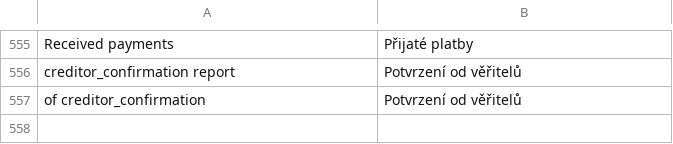
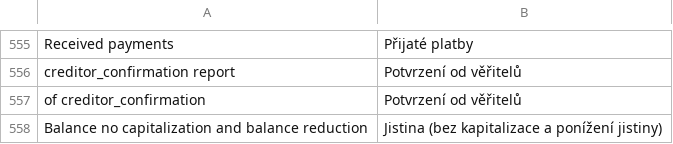
Before and after one commit to martinkulich/maur-creditors, a CSV file: data/translations/messages.csv, drawn as a sheet; only a part is shown, gaps mark what is left out; the diff names each change by its address in the sheet, - before the commit and + after, or states it on an @@ line.

```diff
--- a/data/translations/messages.csv
+++ b/data/translations/messages.csv
+row 558: Balance no capitalization and balance reduction | Jistina (bez kapitalizace a ponížení jistiny)
```
Also changed, not shown: 2 other files.
